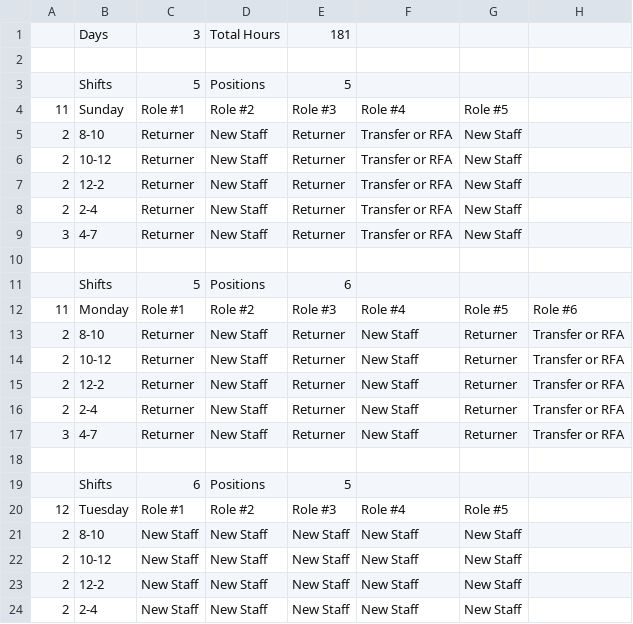
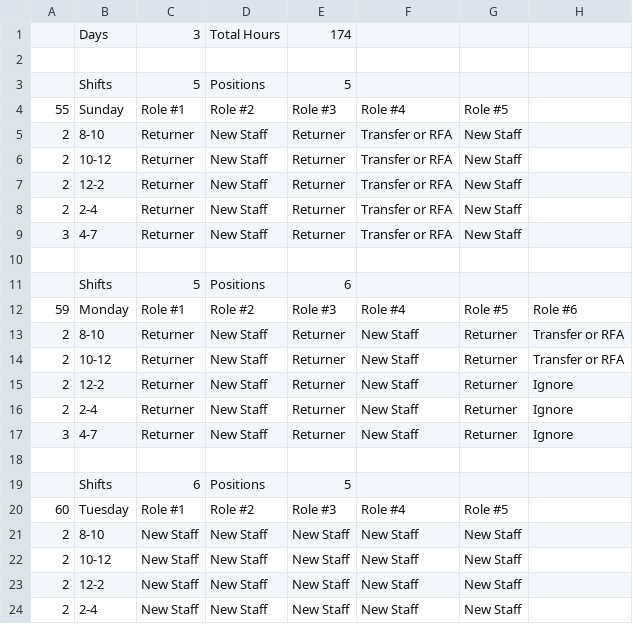
Before and after one commit to arenashlock/RA_Scheduler, a CSV file: SAMPLE_schedule_outline.csv, drawn as a sheet; only a part is shown.

```diff
--- a/SAMPLE_schedule_outline.csv
+++ b/SAMPLE_schedule_outline.csv
@@ -1,5 +1,5 @@
-,Days,3,Total Hours,181,,,
+,Days,3,Total Hours,174,,,
 ,,,,,,,
 ,Shifts,5,Positions,5,,,
-11,Sunday,Role #1,Role #2,Role #3,Role #4,Role #5,
+55,Sunday,Role #1,Role #2,Role #3,Role #4,Role #5,
 2,8-10,Returner,New Staff,Returner,Transfer or RFA,New Staff,
@@ -11,11 +11,11 @@
 ,Shifts,5,Positions,6,,,
-11,Monday,Role #1,Role #2,Role #3,Role #4,Role #5,Role #6
+59,Monday,Role #1,Role #2,Role #3,Role #4,Role #5,Role #6
 2,8-10,Returner,New Staff,Returner,New Staff,Returner,Transfer or RFA
 2,10-12,Returner,New Staff,Returner,New Staff,Returner,Transfer or RFA
-2,12-2,Returner,New Staff,Returner,New Staff,Returner,Transfer or RFA
-2,2-4,Returner,New Staff,Returner,New Staff,Returner,Transfer or RFA
-3,4-7,Returner,New Staff,Returner,New Staff,Returner,Transfer or RFA
+2,12-2,Returner,New Staff,Returner,New Staff,Returner,Ignore
+2,2-4,Returner,New Staff,Returner,New Staff,Returner,Ignore
+3,4-7,Returner,New Staff,Returner,New Staff,Returner,Ignore
 ,,,,,,,
 ,Shifts,6,Positions,5,,,
-12,Tuesday,Role #1,Role #2,Role #3,Role #4,Role #5,
+60,Tuesday,Role #1,Role #2,Role #3,Role #4,Role #5,
 2,8-10,New Staff,New Staff,New Staff,New Staff,New Staff,
```
Also changed, not shown: 2 other files.
